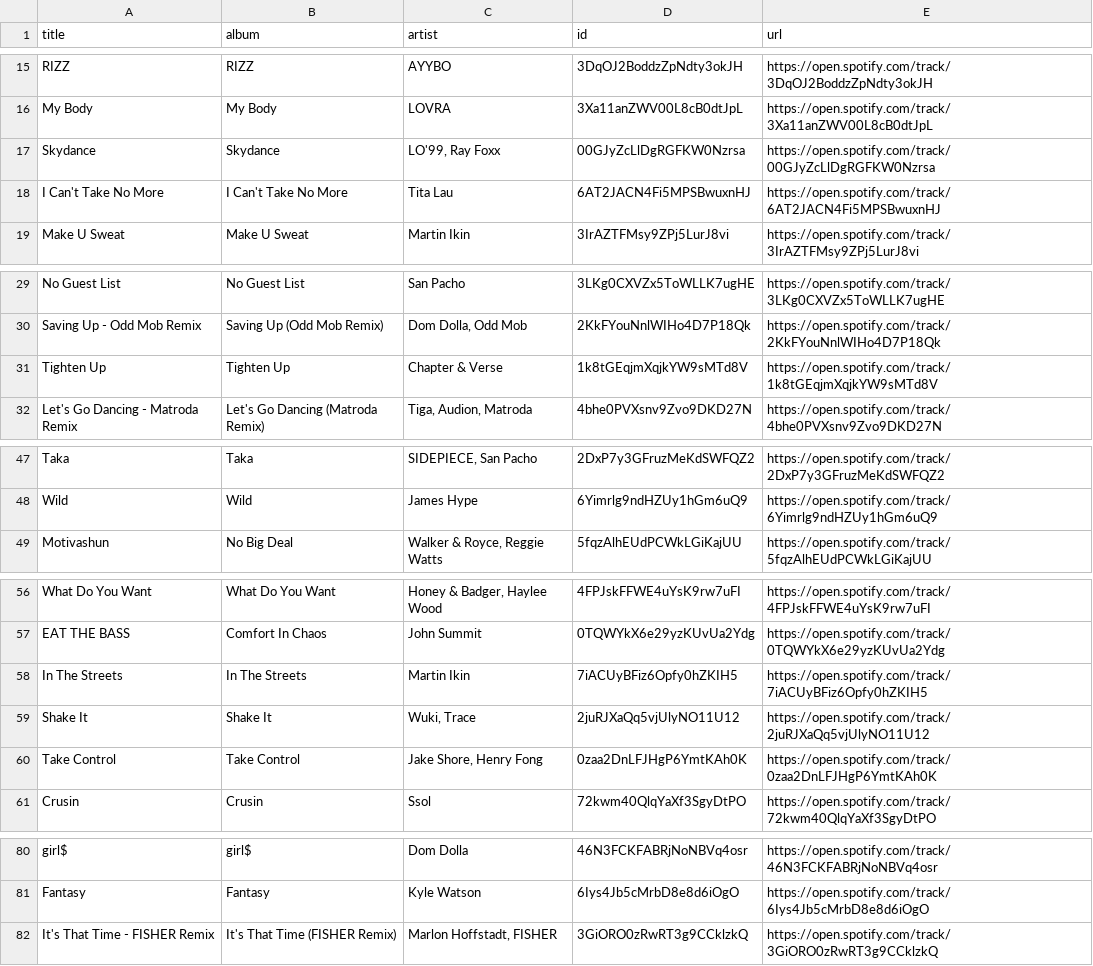
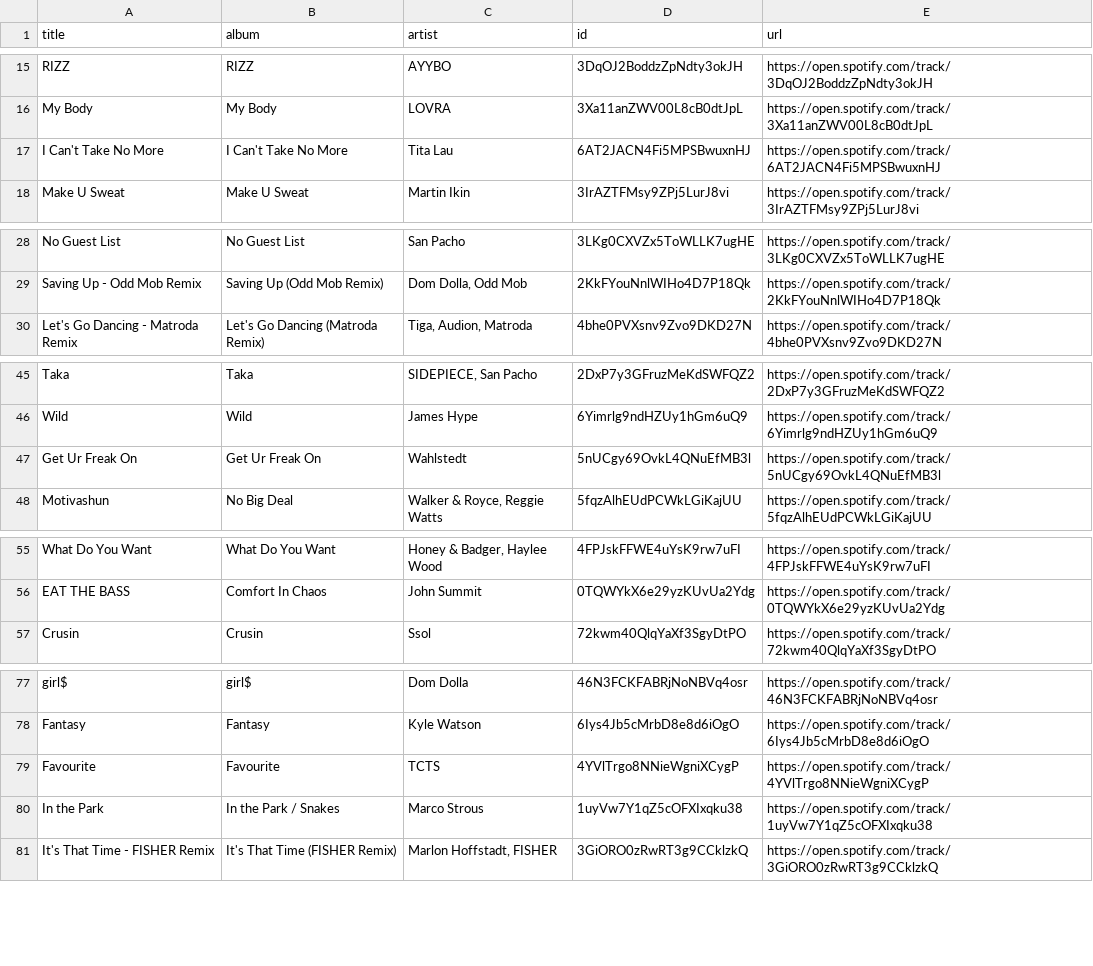
Before and after one commit to unex/dews_beats, a CSV file: playlists/Tech House Operator.csv, drawn as a sheet; only a part is shown, gaps mark what is left out; the diff covers the shown part only.

```diff
--- a/playlists/Tech House Operator.csv
+++ b/playlists/Tech House Operator.csv
@@ -16,3 +16,2 @@ RIZZ,RIZZ,AYYBO,3DqOJ2BoddzZpNdty3okJH,https://open.spotify.com/track/3DqOJ2Bodd
 My Body,My Body,LOVRA,3Xa11anZWV00L8cB0dtJpL,https://open.spotify.com/track/3Xa11anZWV00L8cB0dtJpL
-Skydance,Skydance,"LO'99, Ray Foxx",00GJyZcLlDgRGFKW0Nzrsa,https://open.spotify.com/track/00GJyZcLlDgRGFKW0Nzrsa
 I Can't Take No More,I Can't Take No More,Tita Lau,6AT2JACN4Fi5MPSBwuxnHJ,https://open.spotify.com/track/6AT2JACN4Fi5MPSBwuxnHJ
@@ -30,3 +29,2 @@ No Guest List,No Guest List,San Pacho,3LKg0CXVZx5ToWLLK7ugHE,https://open.spotif
 Saving Up - Odd Mob Remix,Saving Up (Odd Mob Remix),"Dom Dolla, Odd Mob",2KkFYouNnlWIHo4D7P18Qk,https://open.spotify.com/track/2KkFYouNnlWIHo4D7P18Qk
-Tighten Up,Tighten Up,Chapter & Verse,1k8tGEqjmXqjkYW9sMTd8V,https://open.spotify.com/track/1k8tGEqjmXqjkYW9sMTd8V
 Let's Go Dancing - Matroda Remix,Let's Go Dancing (Matroda Remix),"Tiga, Audion, Matroda",4bhe0PVXsnv9Zvo9DKD27N,https://open.spotify.com/track/4bhe0PVXsnv9Zvo9DKD27N
@@ -48,2 +46,3 @@ Taka,Taka,"SIDEPIECE, San Pacho",2DxP7y3GFruzMeKdSWFQZ2,https://open.spotify.com
 Wild,Wild,James Hype,6Yimrlg9ndHZUy1hGm6uQ9,https://open.spotify.com/track/6Yimrlg9ndHZUy1hGm6uQ9
+Get Ur Freak On,Get Ur Freak On,Wahlstedt,5nUCgy69OvkL4QNuEfMB3l,https://open.spotify.com/track/5nUCgy69OvkL4QNuEfMB3l
 Motivashun,No Big Deal,"Walker & Royce, Reggie Watts",5fqzAlhEUdPCWkLGiKajUU,https://open.spotify.com/track/5fqzAlhEUdPCWkLGiKajUU
@@ -57,5 +56,2 @@ What Do You Want,What Do You Want,"Honey & Badger, Haylee Wood",4FPJskFFWE4uYsK9
 EAT THE BASS,Comfort In Chaos,John Summit,0TQWYkX6e29yzKUvUa2Ydg,https://open.spotify.com/track/0TQWYkX6e29yzKUvUa2Ydg
-In The Streets,In The Streets,Martin Ikin,7iACUyBFiz6Opfy0hZKIH5,https://open.spotify.com/track/7iACUyBFiz6Opfy0hZKIH5
-Shake It,Shake It,"Wuki, Trace",2juRJXaQq5vjUlyNO11U12,https://open.spotify.com/track/2juRJXaQq5vjUlyNO11U12
-Take Control,Take Control,"Jake Shore, Henry Fong",0zaa2DnLFJHgP6YmtKAh0K,https://open.spotify.com/track/0zaa2DnLFJHgP6YmtKAh0K
 Crusin,Crusin,Ssol,72kwm40QlqYaXf3SgyDtPO,https://open.spotify.com/track/72kwm40QlqYaXf3SgyDtPO
@@ -81,2 +78,4 @@ girl$,girl$,Dom Dolla,46N3FCKFABRjNoNBVq4osr,https://open.spotify.com/track/46N3
 Fantasy,Fantasy,Kyle Watson,6Iys4Jb5cMrbD8e8d6iOgO,https://open.spotify.com/track/6Iys4Jb5cMrbD8e8d6iOgO
+Favourite,Favourite,TCTS,4YVlTrgo8NNieWgniXCygP,https://open.spotify.com/track/4YVlTrgo8NNieWgniXCygP
+In the Park,In the Park / Snakes,Marco Strous,1uyVw7Y1qZ5cOFXIxqku38,https://open.spotify.com/track/1uyVw7Y1qZ5cOFXIxqku38
 It's That Time - FISHER Remix,It's That Time (FISHER Remix),"Marlon Hoffstadt, FISHER",3GiORO0zRwRT3g9CCklzkQ,https://open.spotify.com/track/3GiORO0zRwRT3g9CCklzkQ
```
Also changed, not shown: 3 added rows and 1 removed row elsewhere in this file, playlists/Chill Tracks.csv, playlists/New Music Weekly _ Monstercat.csv, 4 other files.
